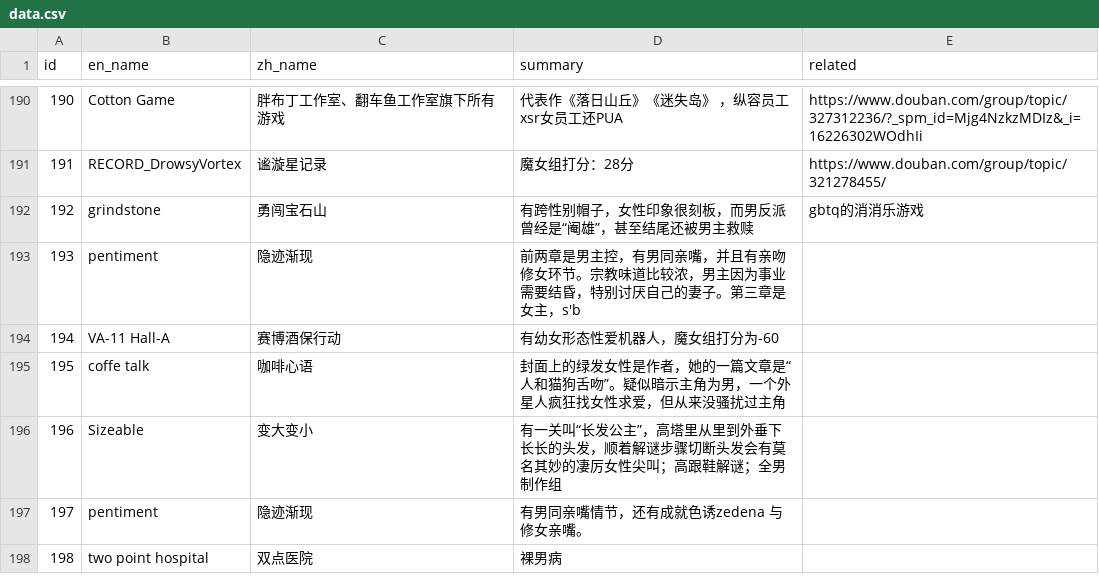
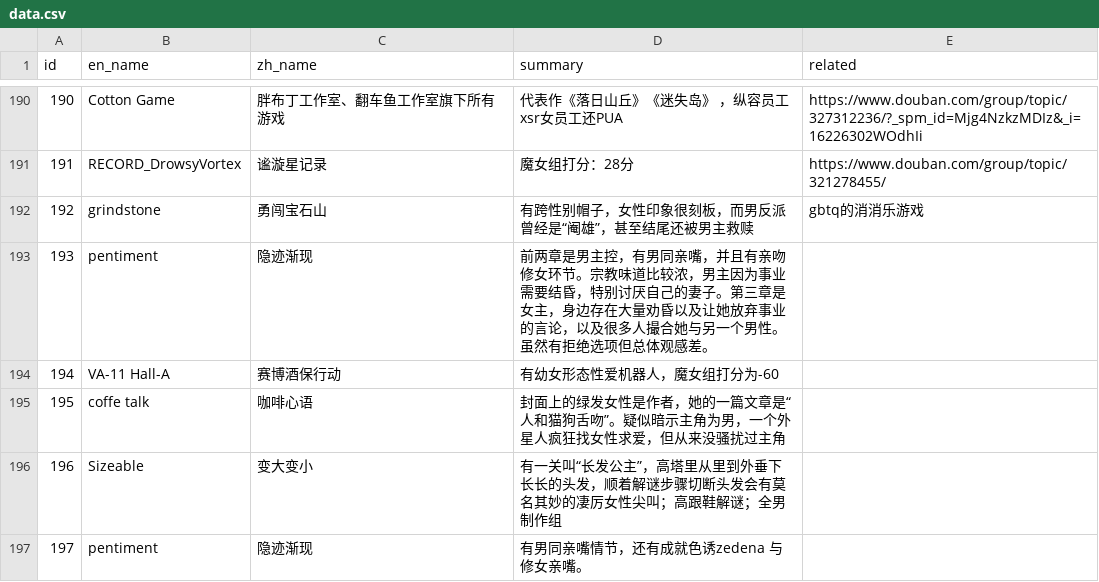
Before and after one commit to Baimu7777/fm_database, a CSV file: data.csv, drawn as a sheet; only a part is shown, gaps mark what is left out; the shorter side is filled out with more unchanged rows.

Commit message:
Update data.csv

```diff
--- a/data.csv
+++ b/data.csv
@@ -213,3 +213,3 @@
 192,grindstone,勇闯宝石山,有跨性别帽子，女性印象很刻板，而男反派曾经是“阉雄”，甚至结尾还被男主救赎,gbtq的消消乐游戏
-193,pentiment,隐迹渐现,前两章是男主控，有男同亲嘴，并且有亲吻修女环节。宗教味道比较浓，男主因为事业需要结昏，特别讨厌自己的妻子。第三章是女主，s'b,
+193,pentiment,隐迹渐现,前两章是男主控，有男同亲嘴，并且有亲吻修女环节。宗教味道比较浓，男主因为事业需要结昏，特别讨厌自己的妻子。第三章是女主，身边存在大量劝昏以及让她放弃事业的言论，以及很多人撮合她与另一个男性。虽然有拒绝选项但总体观感差。,
 194,VA-11 Hall-A,赛博酒保行动,有幼女形态性爱机器人，魔女组打分为-60,
```
